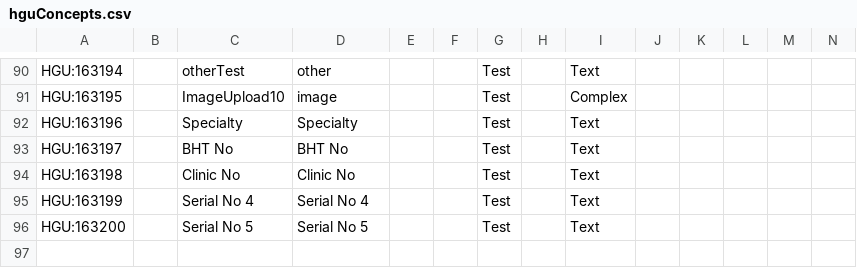
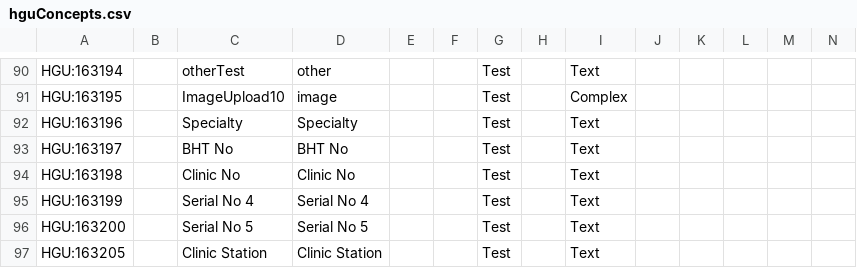
Before and after one commit to brandixi3/hgu, a CSV file: api/src/main/resources/hguConcepts.csv, drawn as a sheet; only a part is shown, gaps mark what is left out; rows hold the shown columns only; the diff names each change by its address in the sheet, - before the commit and + after, or states it on an @@ line.

```diff
--- a/api/src/main/resources/hguConcepts.csv
+++ b/api/src/main/resources/hguConcepts.csv
+row 97: HGU:163205 |  | Clinic Station | Clinic Station |  |  | Test |  | Text
```
Also changed, not shown: 4 other files.
